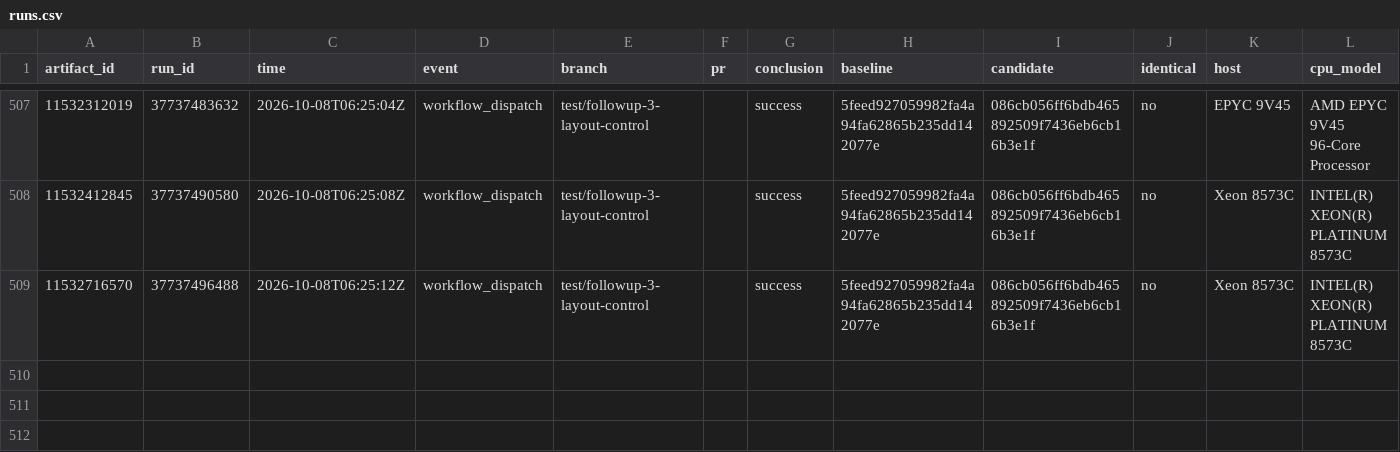
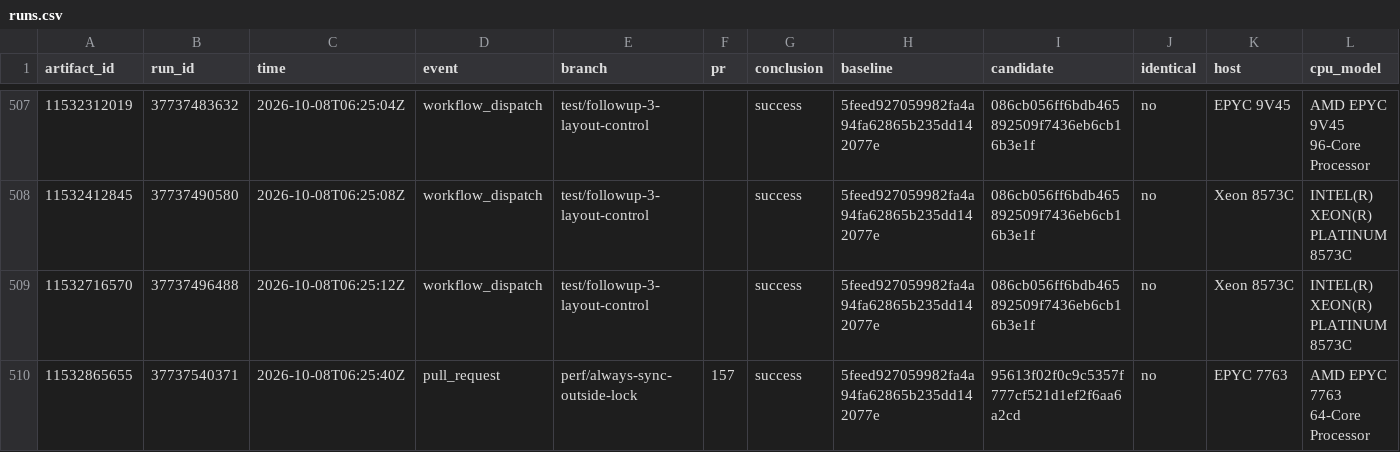
Before and after one commit to brandopakel/keel, a CSV file: command-path/runs.csv, drawn as a sheet; only a part is shown, gaps mark what is left out; rows hold the shown columns only; the diff names each change by its address in the sheet, - before the commit and + after, or states it on an @@ line.

```diff
--- a/command-path/runs.csv
+++ b/command-path/runs.csv
+row 510: 11532865655 | 37737540371 | 2026-10-08T06:25:40Z | pull_request | perf/always-sync-outside-lock | 157 | success | 5feed927059982fa4a94fa62865b235dd142077e | 95613f02f0c9c5357f777cf521d1ef2f6aa6a2cd | no | EPYC 7763 | AMD EPYC 7763 64-Core Processor
```
Also changed, not shown: 1 other file.
